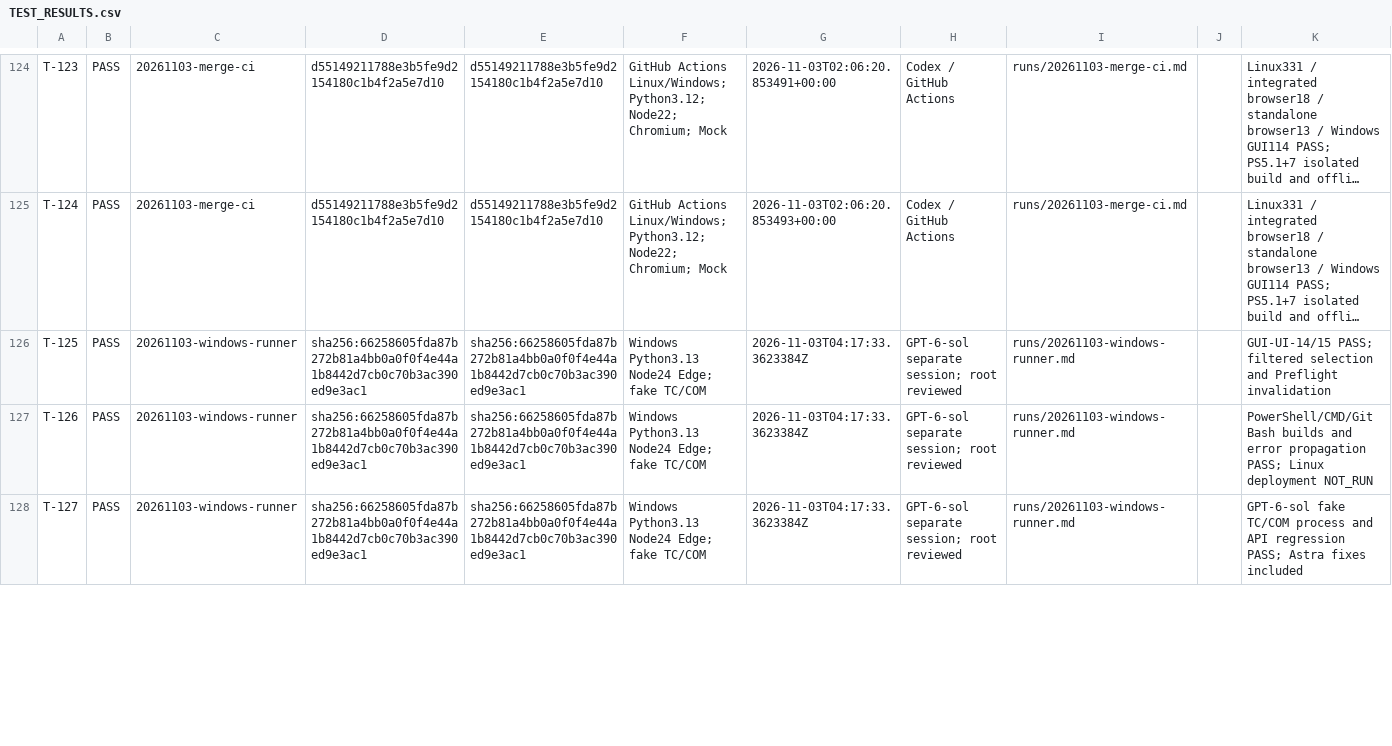
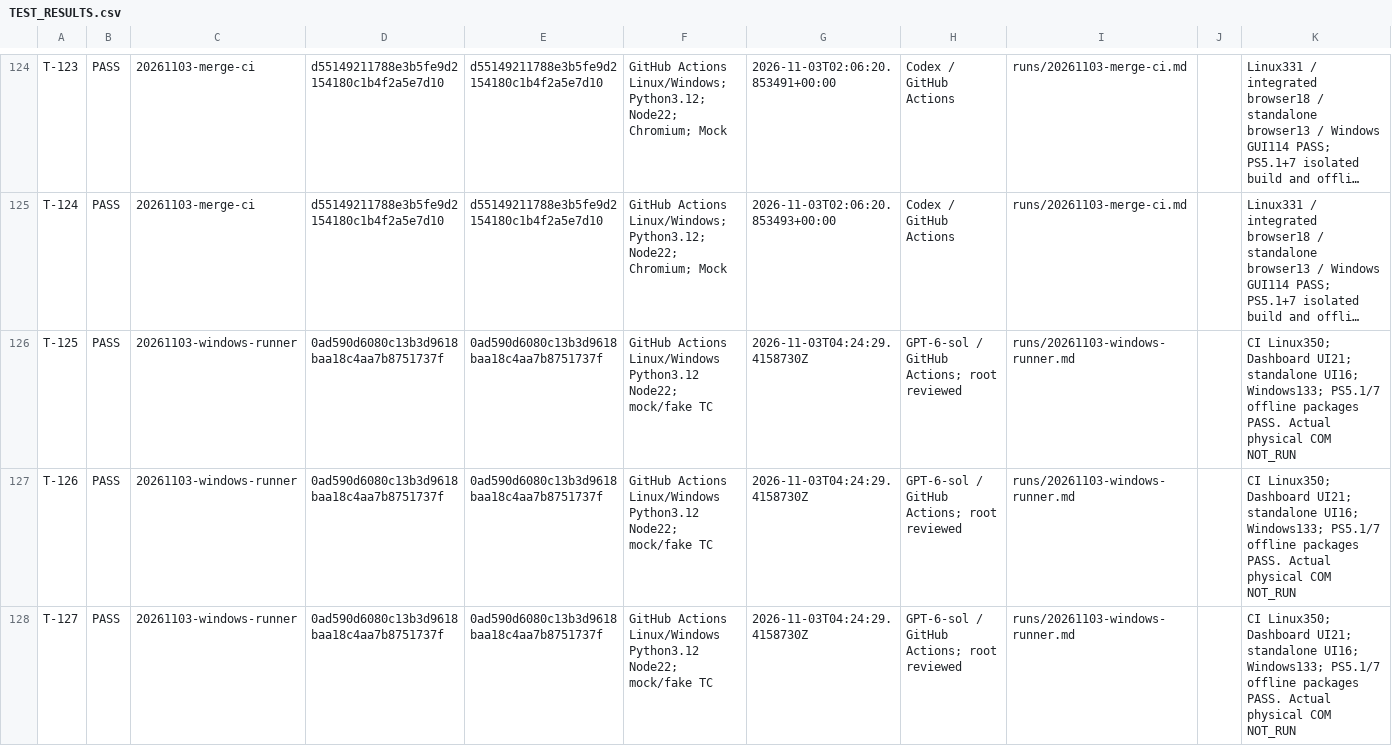
Before and after one commit to graycoral/bsp_os_upgrade_dashboard, a CSV file: docs/testing/TEST_RESULTS.csv, drawn as a sheet; only a part is shown, gaps mark what is left out; long unchanged cells end in …; the diff covers the shown part only; the diff names each change by its address in the sheet, - before the commit and + after, or states it on an @@ line.

Commit message:
docs: record independent Windows runner CI and PR 6 merge [skip ci]

```diff
--- a/docs/testing/TEST_RESULTS.csv
+++ b/docs/testing/TEST_RESULTS.csv
-D126:D128: sha256:66258605fda87b272b81a4bb0a0f0f4e44a1b8442d7cb0c70b3ac390ed9e3ac1
+D126:D128: 0ad590d6080c13b3d9618baa18c4aa7b8751737f
-E126:E128: sha256:66258605fda87b272b81a4bb0a0f0f4e44a1b8442d7cb0c70b3ac390ed9e3ac1
+E126:E128: 0ad590d6080c13b3d9618baa18c4aa7b8751737f
-F126:F128: Windows Python3.13 Node24 Edge; fake TC/COM
+F126:F128: GitHub Actions Linux/Windows Python3.12 Node22; mock/fake TC
-G126:G128: 2026-11-03T04:17:33.3623384Z
+G126:G128: 2026-11-03T04:24:29.4158730Z
-H126:H128: GPT-6-sol separate session; root reviewed
+H126:H128: GPT-6-sol / GitHub Actions; root reviewed
-K126: GUI-UI-14/15 PASS; filtered selection and Preflight invalidation
+K126: CI Linux350; Dashboard UI21; standalone UI16; Windows133; PS5.1/7 offline packages PASS. Actual physical COM NOT_RUN
-K127: PowerShell/CMD/Git Bash builds and error propagation PASS; Linux deployment NOT_RUN
+K127: CI Linux350; Dashboard UI21; standalone UI16; Windows133; PS5.1/7 offline packages PASS. Actual physical COM NOT_RUN
-K128: GPT-6-sol fake TC/COM process and API regression PASS; Astra fixes included
+K128: CI Linux350; Dashboard UI21; standalone UI16; Windows133; PS5.1/7 offline packages PASS. Actual physical COM NOT_RUN
```
Also changed, not shown: 12 edited cells elsewhere in this file, 5 other files.
